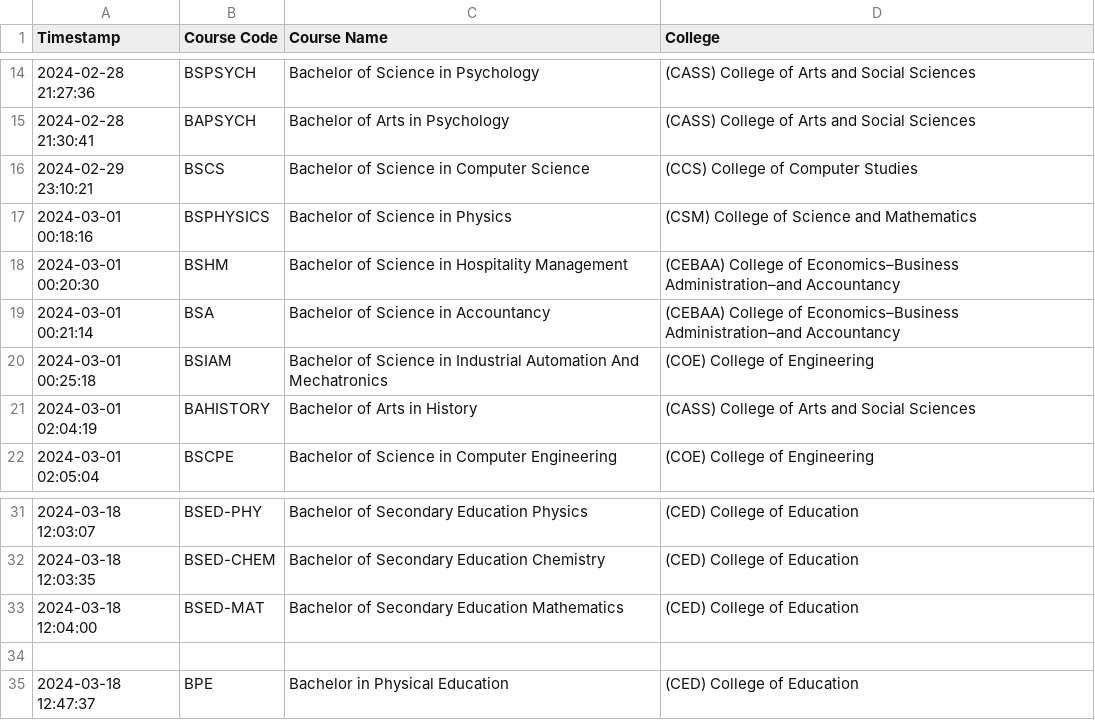
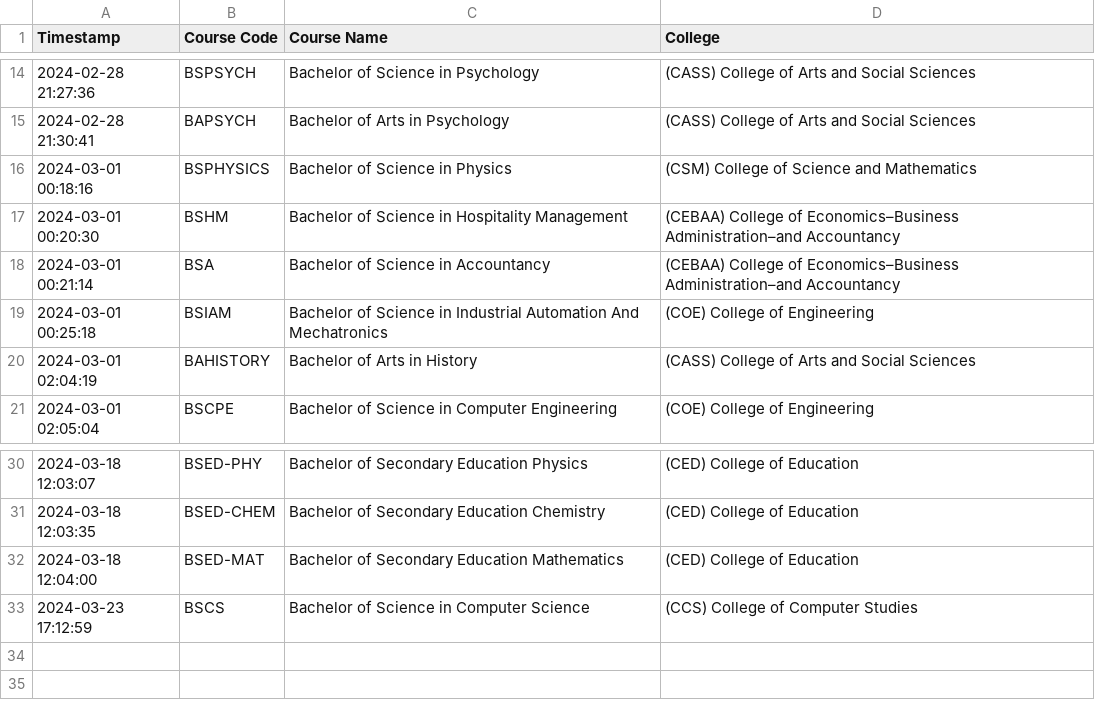
Before and after one commit to magneofico/CCC151-SSIS-CRUDL-GUI-Project, a CSV file: src/main/java/d/base/final_dbase/assets/courseData.csv, drawn as a sheet; only a part is shown, gaps mark what is left out; removed rows and columns are numbered as before the commit, all else as after; the diff names each change by its address in the sheet, - before the commit and + after, or states it on an @@ line.

```diff
--- a/src/main/java/d/base/final_dbase/assets/courseData.csv
+++ b/src/main/java/d/base/final_dbase/assets/courseData.csv
-row 16: 2024-02-29 23:10:21 | BSCS | Bachelor of Science in Computer Science | (CCS) College of Computer Studies
-row 33: (empty)
+row 33: 2024-03-23 17:12:59 | BSCS | Bachelor of Science in Computer Science | (CCS) College of Computer Studies
-row 35: 2024-03-18 12:47:37 | BPE | Bachelor in Physical Education | (CED) College of Education
```
Also changed, not shown: src/main/java/d/base/final_dbase/assets/studentData.csv, 6 other files.
